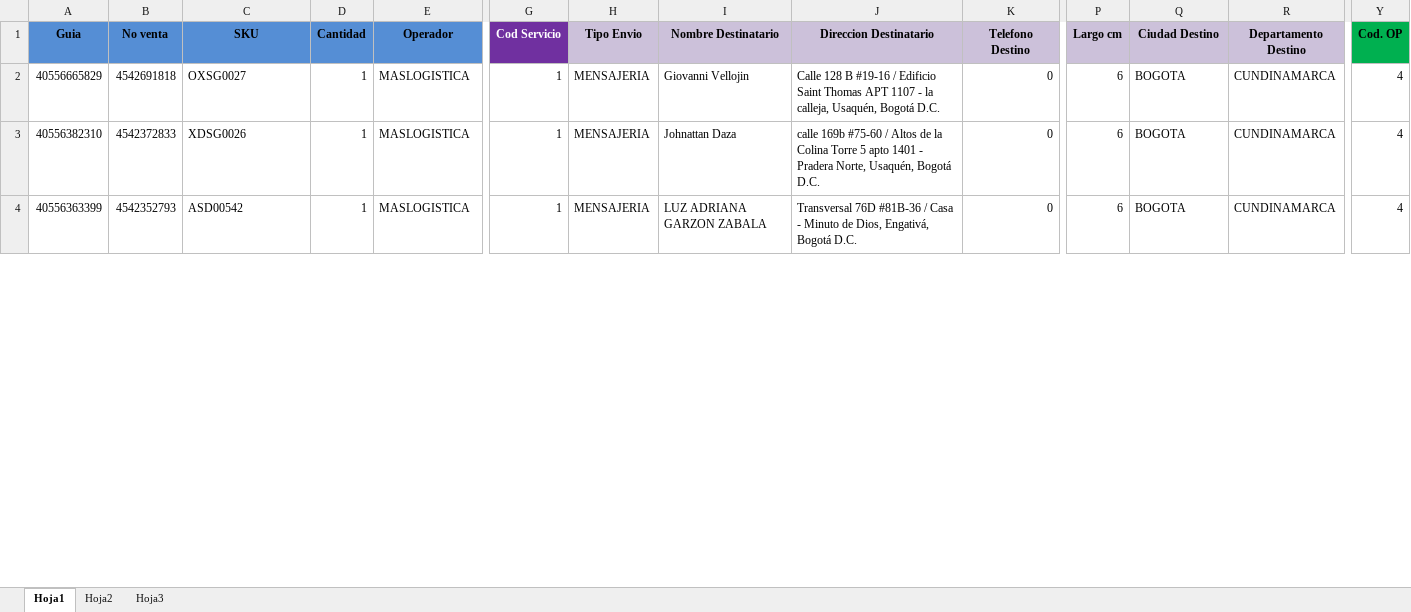
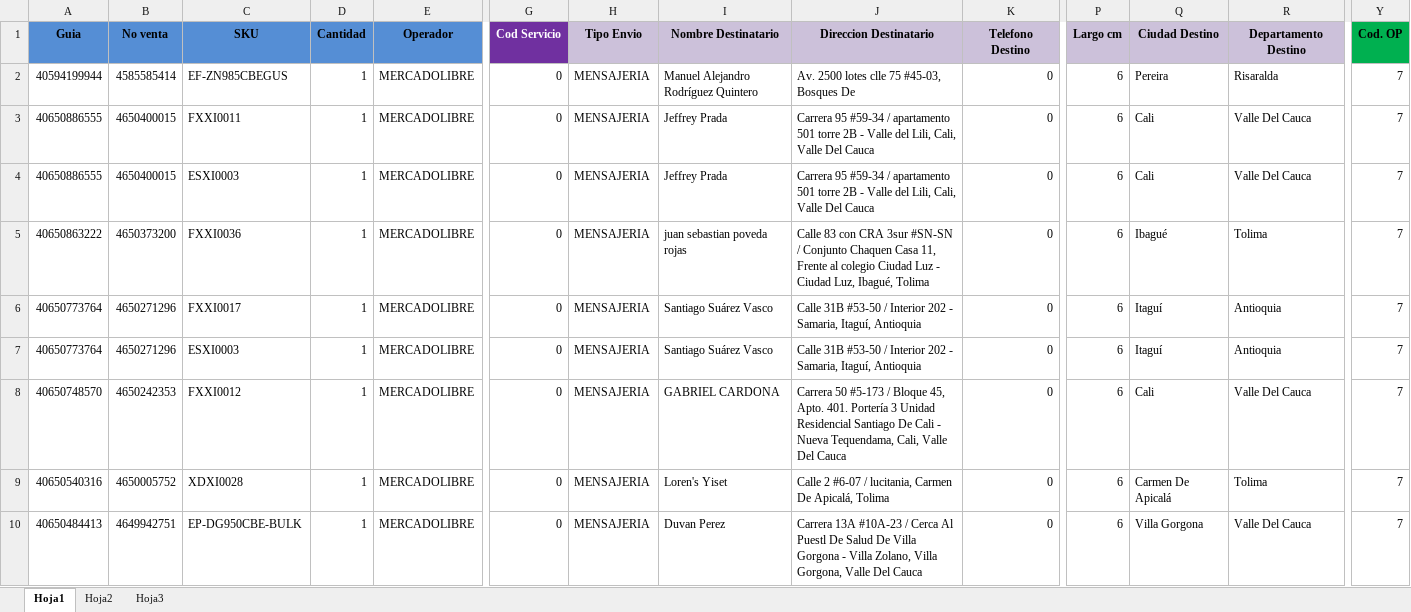
Before and after one commit to SistemasLogi/logi-sistem, an Excel workbook: Files/Temp_alist_adm/900987412_3/900987412_3.xlsx, sheet Hoja1, drawn as a sheet; only a part is shown, gaps mark what is left out; values as stored, in another font and other column widths than the file's, no borders; conditional formats not drawn; addresses are those after the commit; rows hold the shown columns only; the diff covers the shown part only; the diff names each change by its address in the sheet, - before the commit and + after, or states it on an @@ line.

Commit message:
correccion de error al cargar archivo xlsx alistamiento caracteres especiales apostrofe

```diff
--- a/Files/Temp_alist_adm/900987412_3/900987412_3.xlsx (sheet Hoja1)
+++ b/Files/Temp_alist_adm/900987412_3/900987412_3.xlsx (sheet Hoja1)
+row 2: 40594199944 | 4585585414 | EF-ZN985CBEGUS | 1 | MERCADOLIBRE | 0 | MENSAJERIA | Manuel Alejandro Rodríguez Quintero | Av. 2500 lotes clle 75 #45-03, Bosques De | 0 | 6 | Pereira | Risaralda | 7
+row 3: 40650886555 | 4650400015 | FXXI0011 | 1 | MERCADOLIBRE | 0 | MENSAJERIA | Jeffrey Prada | Carrera 95 #59-34 / apartamento 501 torre 2B - Valle del Lili, Cali, Valle Del Cauca | 0 | 6 | Cali | Valle Del Cauca | 7
+row 4: 40650886555 | 4650400015 | ESXI0003 | 1 | MERCADOLIBRE | 0 | MENSAJERIA | Jeffrey Prada | Carrera 95 #59-34 / apartamento 501 torre 2B - Valle del Lili, Cali, Valle Del Cauca | 0 | 6 | Cali | Valle Del Cauca | 7
+row 5: 40650863222 | 4650373200 | FXXI0036 | 1 | MERCADOLIBRE | 0 | MENSAJERIA | juan sebastian poveda rojas | Calle 83 con CRA 3sur #SN-SN / Conjunto Chaquen Casa 11, Frente al colegio Ciudad Luz - Ciudad Luz, Ibagué, Tolima | 0 | 6 | Ibagué | Tolima | 7
-A6 (Guia): 40556665829
+A6 (Guia): 40650773764
-B6 (No venta): 4542691818
+B6 (No venta): 4650271296
-C6 (SKU): OXSG0027
+C6 (SKU): FXXI0017
-E6:E8 (Operador): MASLOGISTICA
+E6:E8 (Operador): MERCADOLIBRE
-G6:G8 (Cod Servicio): 1
+G6:G8 (Cod Servicio): 0
-I6 (Nombre Destinatario): Giovanni Vellojin
+I6 (Nombre Destinatario): Santiago Suárez Vasco
-J6 (Direccion Destinatario): Calle 128 B #19-16 / Edificio Saint Thomas APT 1107 - la calleja, Usaquén, Bogotá D.C.
+J6 (Direccion Destinatario): Calle 31B #53-50 / Interior 202 - Samaria, Itaguí, Antioquia
-Q6:Q7 (Ciudad Destino): BOGOTA
+Q6:Q7 (Ciudad Destino): Itaguí
-R6:R7 (Departamento Destino): CUNDINAMARCA
+R6:R7 (Departamento Destino): Antioquia
-Y6:Y8 (Cod. OP): 4
+Y6:Y8 (Cod. OP): 7
-A7 (Guia): 40556382310
+A7 (Guia): 40650773764
-B7 (No venta): 4542372833
+B7 (No venta): 4650271296
-C7 (SKU): XDSG0026
+C7 (SKU): ESXI0003
-I7 (Nombre Destinatario): Johnattan Daza
+I7 (Nombre Destinatario): Santiago Suárez Vasco
-J7 (Direccion Destinatario): calle 169b #75-60 / Altos de la Colina Torre 5 apto 1401 - Pradera Norte, Usaquén, Bogotá D.C.
+J7 (Direccion Destinatario): Calle 31B #53-50 / Interior 202 - Samaria, Itaguí, Antioquia
-A8 (Guia): 40556363399
+A8 (Guia): 40650748570
-B8 (No venta): 4542352793
+B8 (No venta): 4650242353
-C8 (SKU): ASD00542
+C8 (SKU): FXXI0012
-I8 (Nombre Destinatario): LUZ ADRIANA GARZON ZABALA
+I8 (Nombre Destinatario): GABRIEL CARDONA
-J8 (Direccion Destinatario): Transversal 76D #81B-36 / Casa - Minuto de Dios, Engativá, Bogotá D.C.
+J8 (Direccion Destinatario): Carrera 50 #5-173 / Bloque 45, Apto. 401. Portería 3 Unidad Residencial Santiago De Cali - Nueva Tequendama, Cali, Valle Del Cauca
-Q8 (Ciudad Destino): BOGOTA
+Q8 (Ciudad Destino): Cali
-R8 (Departamento Destino): CUNDINAMARCA
+R8 (Departamento Destino): Valle Del Cauca
+row 9: 40650540316 | 4650005752 | XDXI0028 | 1 | MERCADOLIBRE | 0 | MENSAJERIA | Loren's Yiset | Calle 2 #6-07 / lucitania, Carmen De Apicalá, Tolima | 0 | 6 | Carmen De Apicalá | Tolima | 7
+row 10: 40650484413 | 4649942751 | EP-DG950CBE-BULK | 1 | MERCADOLIBRE | 0 | MENSAJERIA | Duvan Perez | Carrera 13A #10A-23 / Cerca Al Puestl De Salud De Villa Gorgona - Villa Zolano, Villa Gorgona, Valle Del Cauca | 0 | 6 | Villa Gorgona | Valle Del Cauca | 7
```
Also changed, not shown: 10 added rows and 71 edited cells elsewhere in this sheet, sheet Hoja3, sheet Hoja2, formulas that keep their value, 1 other file.
